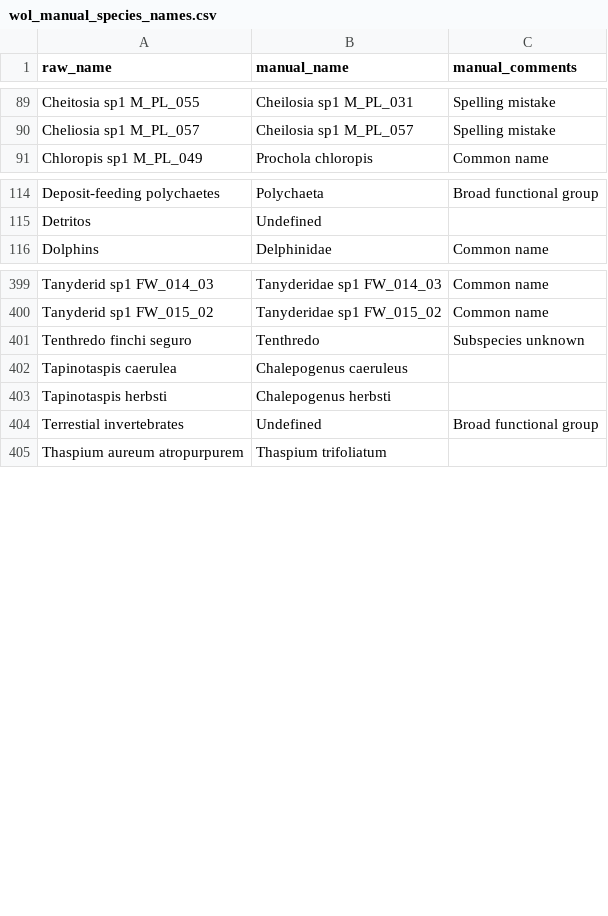
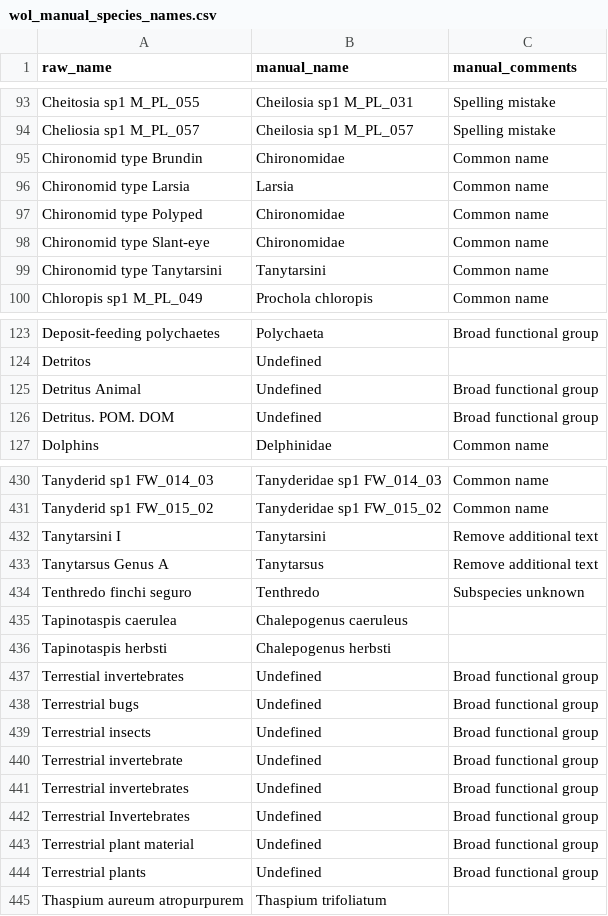
Before and after one commit to achauffou/how-random, a CSV file: data/wol_manual_species_names.csv, drawn as a sheet; only a part is shown, gaps mark what is left out; the diff covers the shown part only.

Commit message:
Make additional manual corrections

```diff
--- a/data/wol_manual_species_names.csv
+++ b/data/wol_manual_species_names.csv
@@ -90,2 +94,7 @@ Cheitosia sp1 M_PL_055,Cheilosia sp1 M_PL_031,Spelling mistake
 Cheliosia sp1 M_PL_057,Cheilosia sp1 M_PL_057,Spelling mistake
+Chironomid type Brundin,Chironomidae,Common name
+Chironomid type Larsia,Larsia,Common name
+Chironomid type Polyped,Chironomidae,Common name
+Chironomid type Slant-eye,Chironomidae,Common name
+Chironomid type Tanytarsini,Tanytarsini,Common name
 Chloropis sp1 M_PL_049,Prochola chloropis,Common name
@@ -115,2 +124,4 @@ Deposit-feeding polychaetes,Polychaeta,Broad functional group
 Detritos,Undefined,
+Detritus Animal,Undefined,Broad functional group
+Detritus. POM. DOM,Undefined,Broad functional group
 Dolphins,Delphinidae,Common name
@@ -400,2 +431,4 @@ Tanyderid sp1 FW_014_03,Tanyderidae sp1 FW_014_03,Common name
 Tanyderid sp1 FW_015_02,Tanyderidae sp1 FW_015_02,Common name
+Tanytarsini I,Tanytarsini,Remove additional text
+Tanytarsus Genus A,Tanytarsus,Remove additional text
 Tenthredo finchi seguro,Tenthredo,Subspecies unknown
@@ -404,2 +437,9 @@ Tapinotaspis herbsti,Chalepogenus herbsti,
 Terrestial invertebrates,Undefined,Broad functional group
+Terrestrial bugs,Undefined,Broad functional group
+Terrestrial insects,Undefined,Broad functional group
+Terrestrial invertebrate,Undefined,Broad functional group
+Terrestrial invertebrates,Undefined,Broad functional group
+Terrestrial Invertebrates,Undefined,Broad functional group
+Terrestrial plant material,Undefined,Broad functional group
+Terrestrial plants,Undefined,Broad functional group
 Thaspium aureum atropurpurem,Thaspium trifoliatum,
```
Also changed, not shown: 24 added rows elsewhere in this file, 1 other file.
